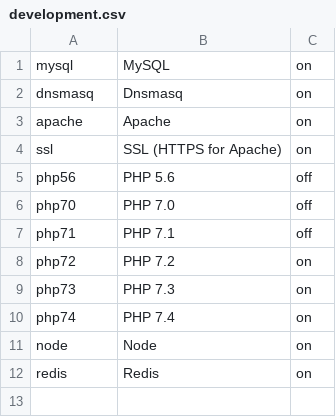
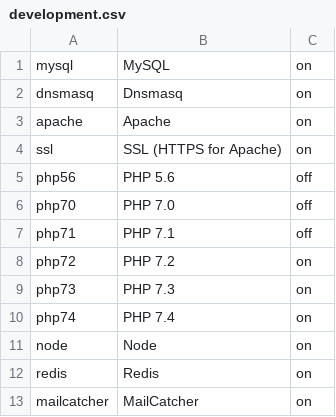
Before and after one commit to eXolnet/exolnet-macos-toolbox, a CSV file: data/preferences/development.csv, drawn as a sheet; the diff names each change by its address in the sheet, - before the commit and + after, or states it on an @@ line.

Commit message:
Add mailcatcher

```diff
--- a/data/preferences/development.csv
+++ b/data/preferences/development.csv
+row 13: mailcatcher | MailCatcher | on
```
Also changed, not shown: 4 other files.
